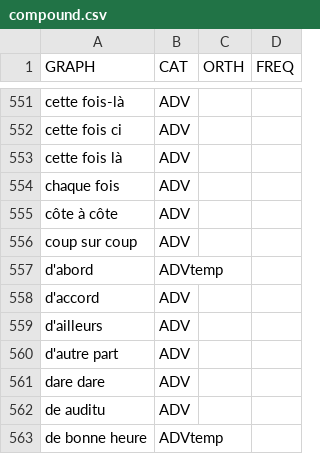
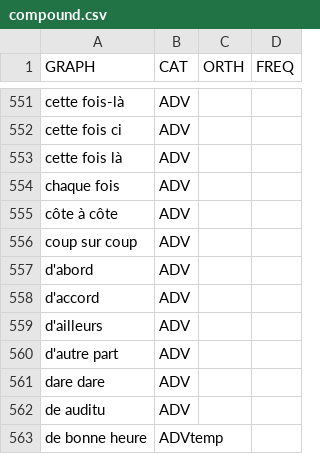
Before and after one commit to oeuvres/alix, a CSV file: java/alix/fr/compound.csv, drawn as a sheet; only a part is shown, gaps mark what is left out.

```diff
--- a/java/alix/fr/compound.csv
+++ b/java/alix/fr/compound.csv
@@ -556,3 +556,3 @@ côte à côte;ADV
 coup sur coup;ADV
-d'abord;ADVtemp;
+d'abord;ADV;
 d'accord;ADV;
```
Also changed, not shown: 23 other files.
